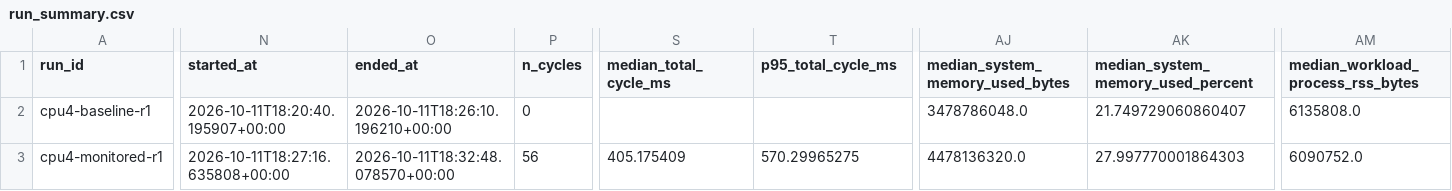
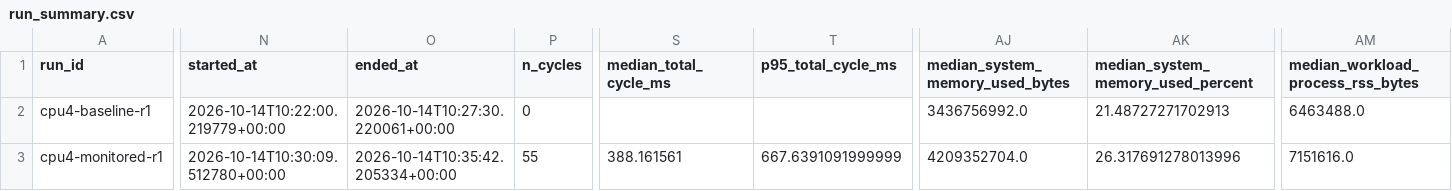
Before and after one commit to asad-Md/PerformanceBottleneckDiagnosis, a CSV file: src/realtime/runtime_benchmark_results/run_summary.csv, drawn as a sheet; only a part is shown, gaps mark what is left out; the diff covers the shown part only; the diff names each change by its address in the sheet, - before the commit and + after, or states it on an @@ line.

```diff
--- a/src/realtime/runtime_benchmark_results/run_summary.csv
+++ b/src/realtime/runtime_benchmark_results/run_summary.csv
-N2 (started_at): 2026-10-11T18:20:40.195907+00:00
+N2 (started_at): 2026-10-14T10:22:00.219779+00:00
-O2 (ended_at): 2026-10-11T18:26:10.196210+00:00
+O2 (ended_at): 2026-10-14T10:27:30.220061+00:00
-AJ2 (median_system_memory_used_bytes): 3478786048.0
+AJ2 (median_system_memory_used_bytes): 3436756992.0
-AK2: 21.749729060860407
+AK2: 21.48727271702913
-AM2: 6135808.0
+AM2: 6463488.0
-N3 (started_at): 2026-10-11T18:27:16.635808+00:00
+N3 (started_at): 2026-10-14T10:30:09.512780+00:00
-O3 (ended_at): 2026-10-11T18:32:48.078570+00:00
+O3 (ended_at): 2026-10-14T10:35:42.205334+00:00
-P3 (n_cycles): 56
+P3 (n_cycles): 55
-S3 (median_total_cycle_ms): 405.175409
+S3 (median_total_cycle_ms): 388.161561
-T3 (p95_total_cycle_ms): 570.29965275
+T3 (p95_total_cycle_ms): 667.6391091999999
-AJ3 (median_system_memory_used_bytes): 4478136320.0
+AJ3 (median_system_memory_used_bytes): 4209352704.0
-AK3: 27.997770001864303
+AK3: 26.317691278013996
-AM3: 6090752.0
+AM3: 7151616.0
```
Also changed, not shown: 12 edited cells elsewhere in this file, src/realtime/runtime_benchmark_results/analysis/interval_summary.csv, src/realtime/runtime_benchmark_results/analysis/latency_summary.csv, 30 other files.
